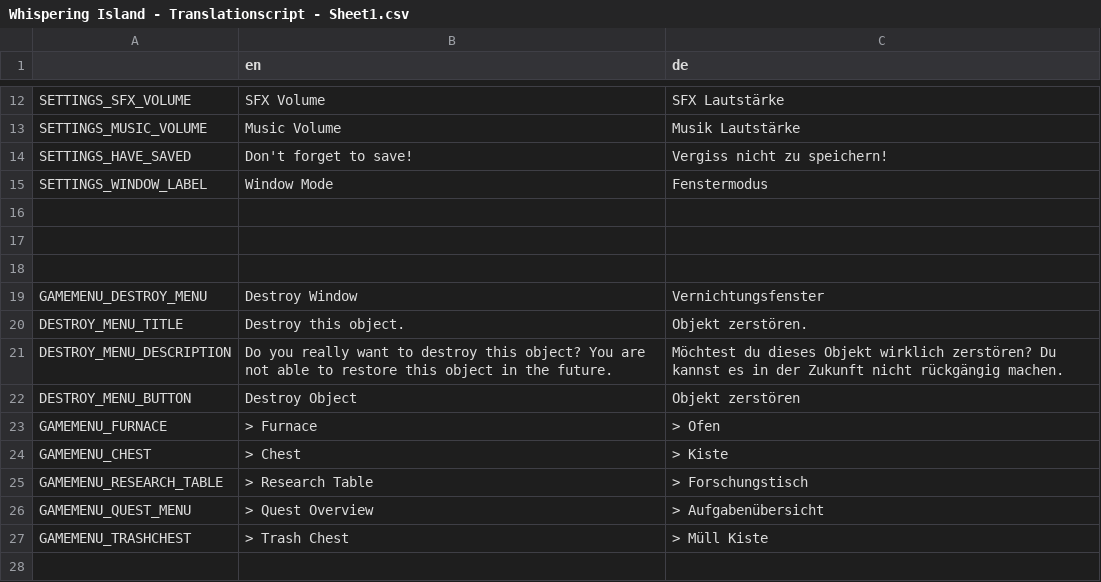
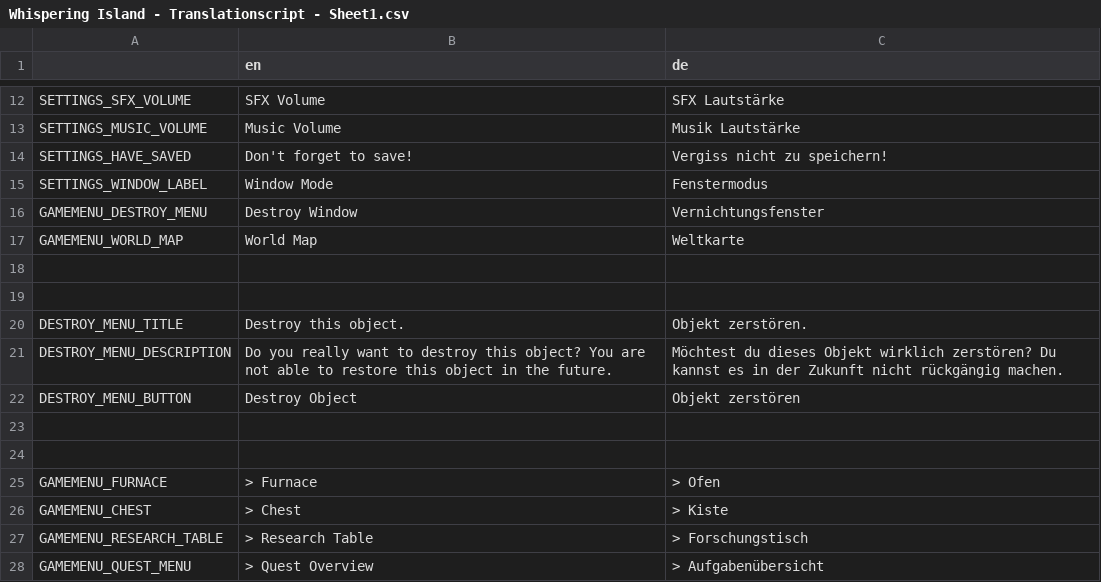
Before and after one commit to LSXAC/Whispering_Island, a CSV file: Whispering Life Data/Translation/Whispering Island - Translationscript - Sheet1.csv, drawn as a sheet; only a part is shown, gaps mark what is left out; the shorter side is filled out with more unchanged rows; the diff covers the shown part only.

Commit message:
WorldMap Filters added + Translations

```diff
--- a/Whispering Life Data/Translation/Whispering Island - Translationscript - Sheet1.csv
+++ b/Whispering Life Data/Translation/Whispering Island - Translationscript - Sheet1.csv
@@ -15,6 +15,6 @@ SETTINGS_HAVE_SAVED,Don't forget to save!,Vergiss nicht zu speichern!
 SETTINGS_WINDOW_LABEL,Window Mode,Fenstermodus
+GAMEMENU_DESTROY_MENU,Destroy Window,Vernichtungsfenster
+GAMEMENU_WORLD_MAP,World Map,Weltkarte
 ,,
 ,,
-,,
-GAMEMENU_DESTROY_MENU,Destroy Window,Vernichtungsfenster
 DESTROY_MENU_TITLE,Destroy this object.,Objekt zerstören.
@@ -22,2 +22,4 @@ DESTROY_MENU_DESCRIPTION,Do you really want to destroy this object? You are not
 DESTROY_MENU_BUTTON,Destroy Object,Objekt zerstören
+,,
+,,
 GAMEMENU_FURNACE,> Furnace,> Ofen
```
Also changed, not shown: 2 added rows, 4 removed rows and 27 edited cells elsewhere in this file, 16 other files.
